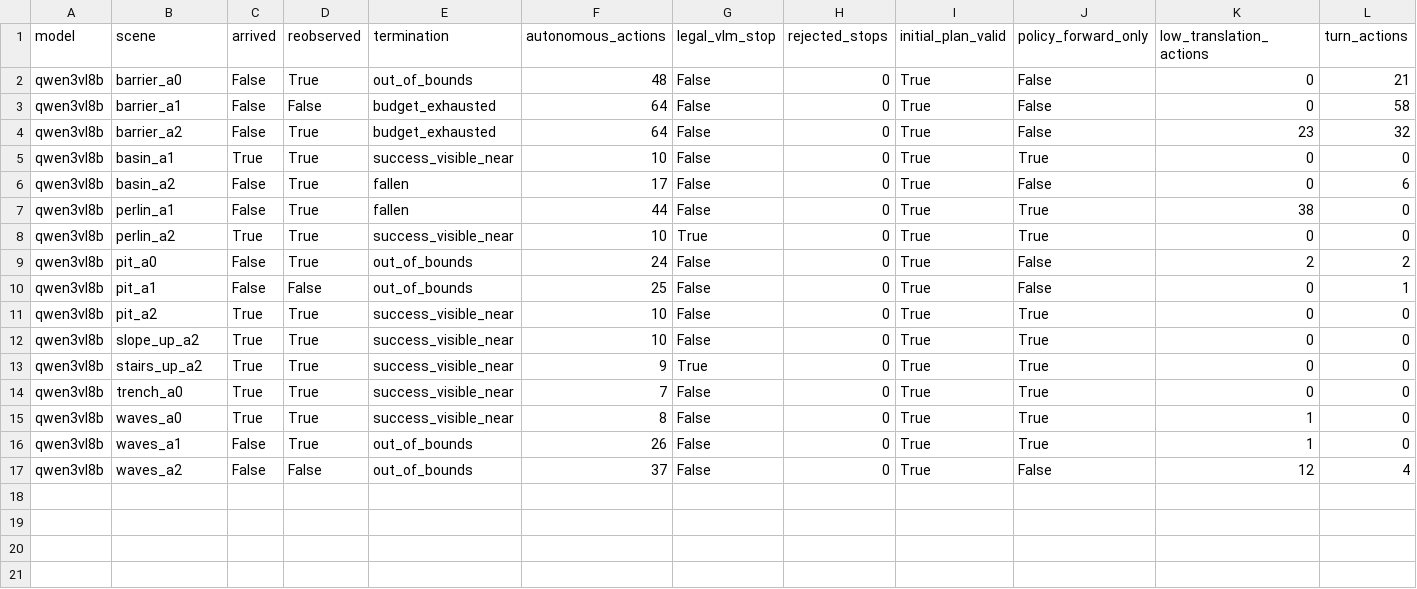
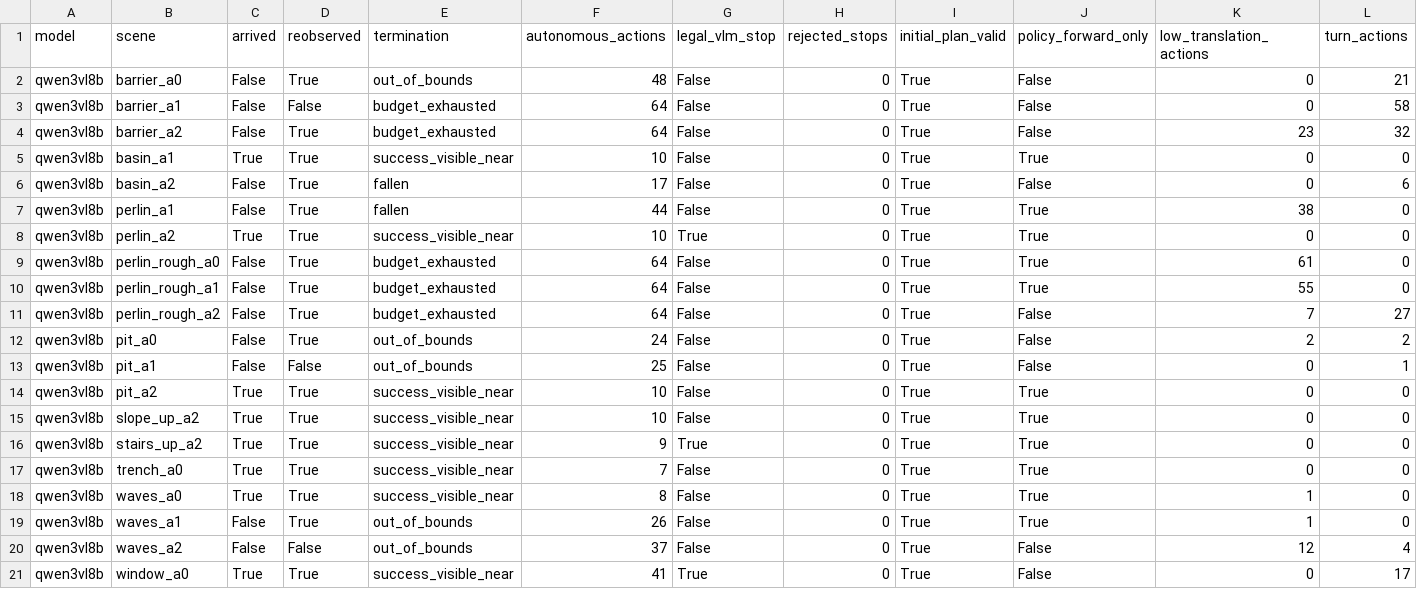
Before and after one commit to George3215/LunarBench, a CSV file: paper/vlm_goal_navigation/action_only_transfer_v3_20261018/episodes.csv, drawn as a sheet; only a part is shown; rows hold the shown columns only; the diff names each change by its address in the sheet, - before the commit and + after, or states it on an @@ line.

Commit message:
TASK3 action-only: qwen3vl8b 20/22

```diff
--- a/paper/vlm_goal_navigation/action_only_transfer_v3_20261018/episodes.csv
+++ b/paper/vlm_goal_navigation/action_only_transfer_v3_20261018/episodes.csv
+row 9: qwen3vl8b | perlin_rough_a0 | False | True | budget_exhausted | 64 | False | 0 | True | True | 61 | 0
+row 10: qwen3vl8b | perlin_rough_a1 | False | True | budget_exhausted | 64 | False | 0 | True | True | 55 | 0
+row 11: qwen3vl8b | perlin_rough_a2 | False | True | budget_exhausted | 64 | False | 0 | True | False | 7 | 27
+row 21: qwen3vl8b | window_a0 | True | True | success_visible_near | 41 | True | 0 | True | False | 0 | 17
```
Also changed, not shown: 32 other files.
